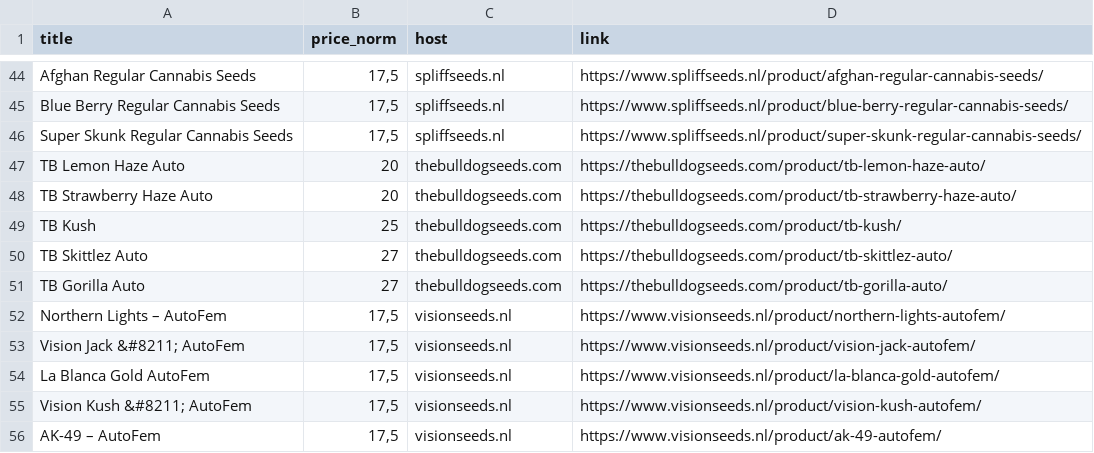
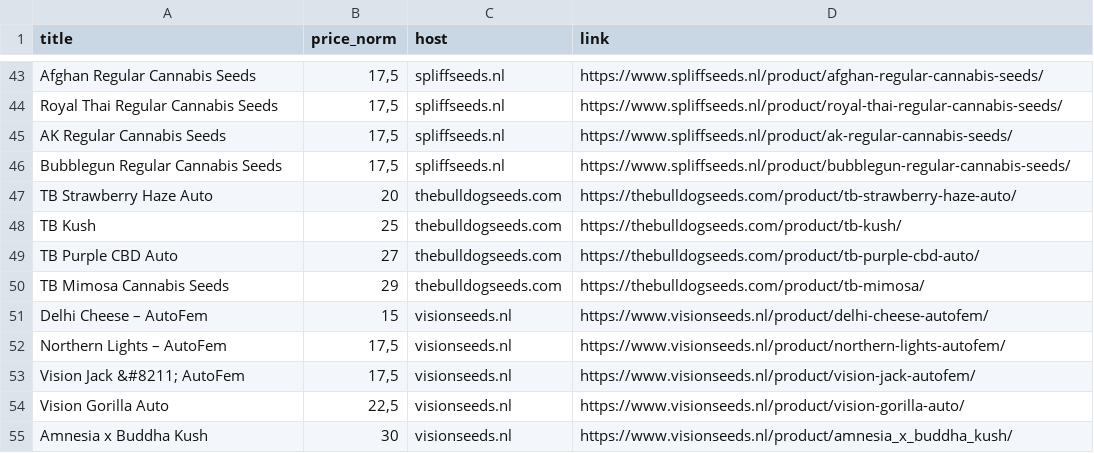
Before and after one commit to Callie84/SF-1_Sammelbecken, a CSV file: seedscan/out/normalized/cheapest5_per_host.csv, drawn as a sheet; only a part is shown, gaps mark what is left out; the diff covers the shown part only.

```diff
--- a/seedscan/out/normalized/cheapest5_per_host.csv
+++ b/seedscan/out/normalized/cheapest5_per_host.csv
@@ -44,13 +43,13 @@
 "Afghan Regular Cannabis Seeds","17,5","spliffseeds.nl","https://www.spliffseeds.nl/product/afghan-regular-cannabis-seeds/"
-"Blue Berry Regular Cannabis Seeds","17,5","spliffseeds.nl","https://www.spliffseeds.nl/product/blue-berry-regular-cannabis-seeds/"
-"Super Skunk Regular Cannabis Seeds","17,5","spliffseeds.nl","https://www.spliffseeds.nl/product/super-skunk-regular-cannabis-seeds/"
-"TB Lemon Haze Auto","20","thebulldogseeds.com","https://thebulldogseeds.com/product/tb-lemon-haze-auto/"
+"Royal Thai Regular Cannabis Seeds","17,5","spliffseeds.nl","https://www.spliffseeds.nl/product/royal-thai-regular-cannabis-seeds/"
+"AK Regular Cannabis Seeds","17,5","spliffseeds.nl","https://www.spliffseeds.nl/product/ak-regular-cannabis-seeds/"
+"Bubblegun Regular Cannabis Seeds","17,5","spliffseeds.nl","https://www.spliffseeds.nl/product/bubblegun-regular-cannabis-seeds/"
 "TB Strawberry Haze Auto","20","thebulldogseeds.com","https://thebulldogseeds.com/product/tb-strawberry-haze-auto/"
 "TB Kush","25","thebulldogseeds.com","https://thebulldogseeds.com/product/tb-kush/"
-"TB Skittlez Auto","27","thebulldogseeds.com","https://thebulldogseeds.com/product/tb-skittlez-auto/"
-"TB Gorilla Auto","27","thebulldogseeds.com","https://thebulldogseeds.com/product/tb-gorilla-auto/"
+"TB Purple CBD Auto","27","thebulldogseeds.com","https://thebulldogseeds.com/product/tb-purple-cbd-auto/"
+"TB Mimosa Cannabis Seeds","29","thebulldogseeds.com","https://thebulldogseeds.com/product/tb-mimosa/"
+"Delhi Cheese – AutoFem","15","visionseeds.nl","https://www.visionseeds.nl/product/delhi-cheese-autofem/"
 "Northern Lights – AutoFem","17,5","visionseeds.nl","https://www.visionseeds.nl/product/northern-lights-autofem/"
 "Vision Jack &#8211; AutoFem","17,5","visionseeds.nl","https://www.visionseeds.nl/product/vision-jack-autofem/"
-"La Blanca Gold AutoFem","17,5","visionseeds.nl","https://www.visionseeds.nl/product/la-blanca-gold-autofem/"
-"Vision Kush &#8211; AutoFem","17,5","visionseeds.nl","https://www.visionseeds.nl/product/vision-kush-autofem/"
-"AK-49 – AutoFem","17,5","visionseeds.nl","https://www.visionseeds.nl/product/ak-49-autofem/"
+"Vision Gorilla Auto","22,5","visionseeds.nl","https://www.visionseeds.nl/product/vision-gorilla-auto/"
+"Amnesia x Buddha Kush","30","visionseeds.nl","https://www.visionseeds.nl/product/amnesia_x_buddha_kush/"
```
Also changed, not shown: 11 added rows, 12 removed rows, 1 moved row and 38 edited cells elsewhere in this file, seedscan/out/normalized/feed_seeds_clean.csv, seedscan/out/normalized/host_anomalies_gt2x_median.csv, 37 other files.
